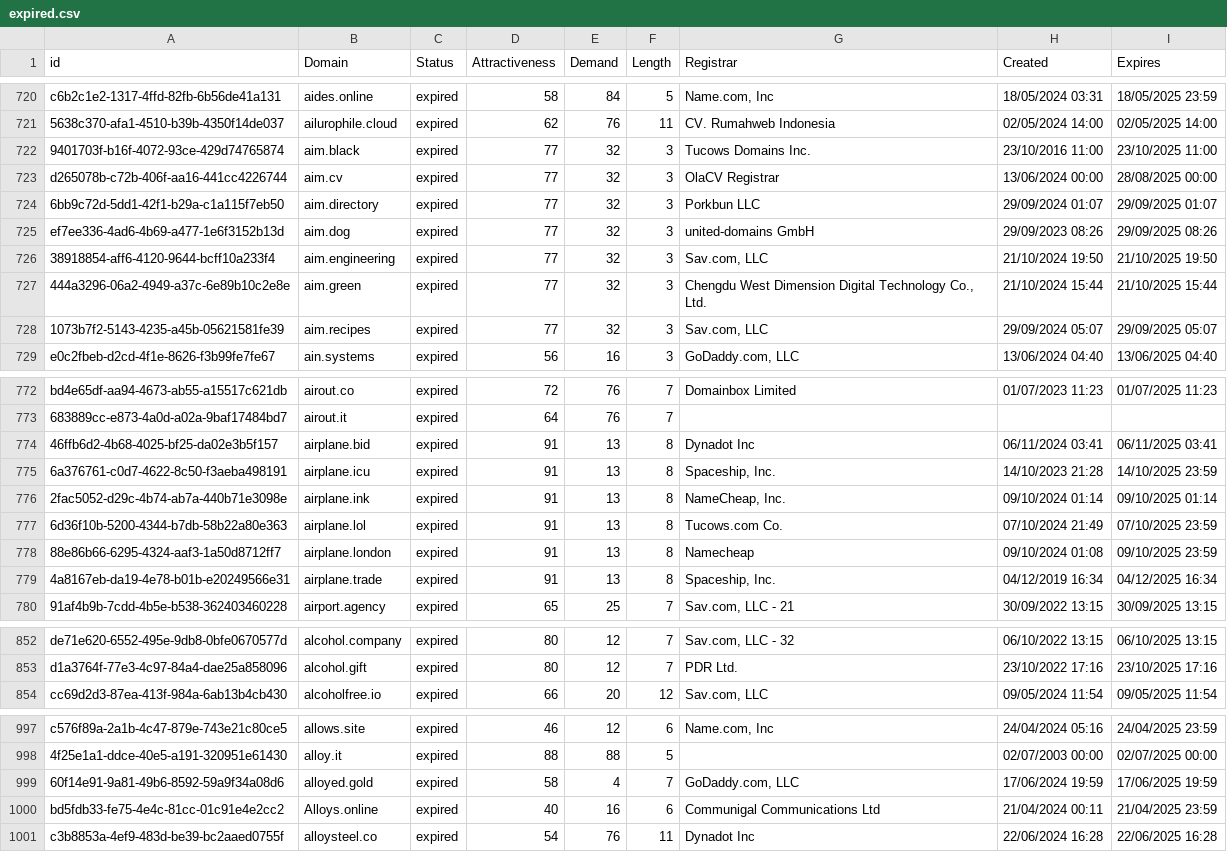
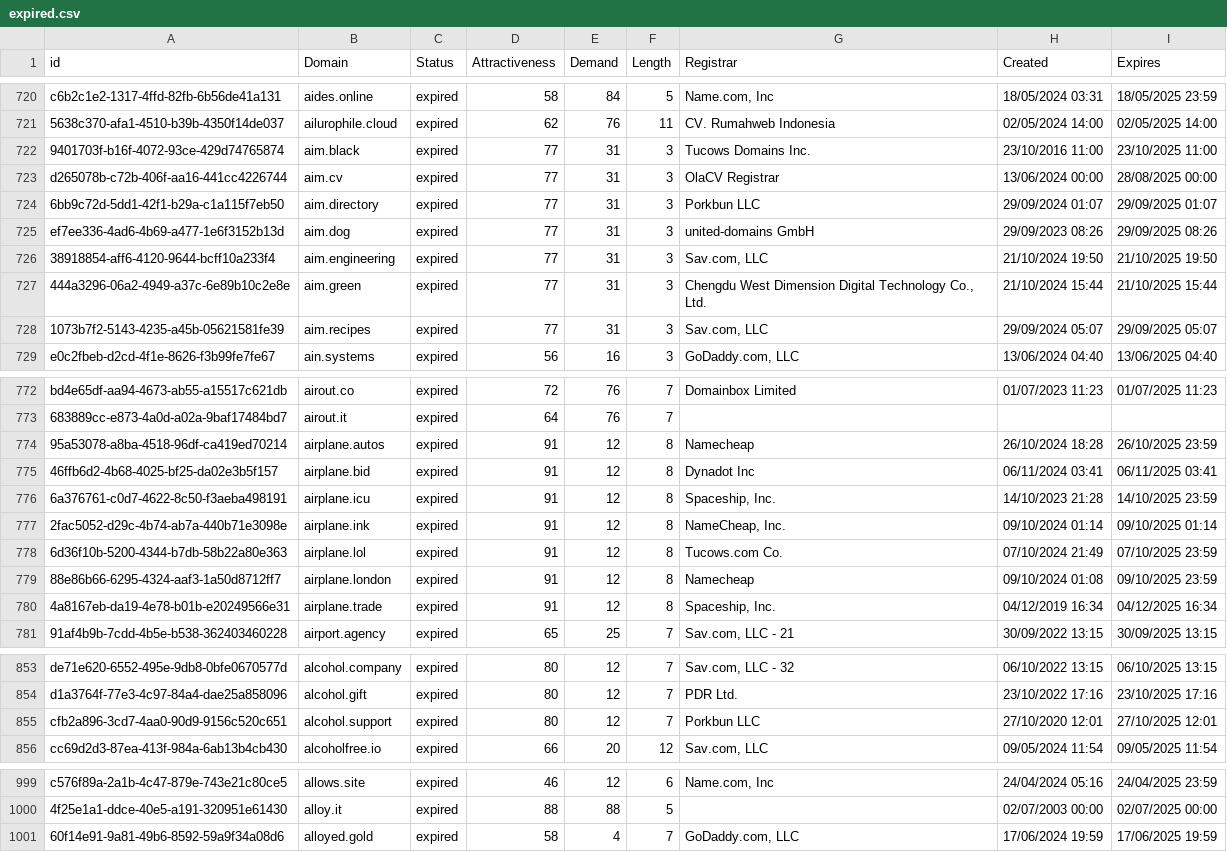
Before and after one commit to UniqueDomains/expired-oneword-domains, a CSV file: expired.csv, drawn as a sheet; only a part is shown, gaps mark what is left out.

Commit message:
Domains update

```diff
--- a/expired.csv
+++ b/expired.csv
@@ -721,9 +721,9 @@ c6b2c1e2-1317-4ffd-82fb-6b56de41a131,aides.online,expired,58,84,5,"Name.com, Inc
 5638c370-afa1-4510-b39b-4350f14de037,ailurophile.cloud,expired,62,76,11,CV. Rumahweb Indonesia,02/05/2024 14:00,02/05/2025 14:00
-9401703f-b16f-4072-93ce-429d74765874,aim.black,expired,77,32,3,Tucows Domains Inc.,23/10/2016 11:00,23/10/2025 11:00
-d265078b-c72b-406f-aa16-441cc4226744,aim.cv,expired,77,32,3,OlaCV Registrar,13/06/2024 00:00,28/08/2025 00:00
-6bb9c72d-5dd1-42f1-b29a-c1a115f7eb50,aim.directory,expired,77,32,3,Porkbun LLC,29/09/2024 01:07,29/09/2025 01:07
-ef7ee336-4ad6-4b69-a477-1e6f3152b13d,aim.dog,expired,77,32,3,united-domains GmbH,29/09/2023 08:26,29/09/2025 08:26
-38918854-aff6-4120-9644-bcff10a233f4,aim.engineering,expired,77,32,3,"Sav.com, LLC",21/10/2024 19:50,21/10/2025 19:50
-444a3296-06a2-4949-a37c-6e89b10c2e8e,aim.green,expired,77,32,3,"Chengdu West Dimension Digital Technology Co., Ltd.",21/10/2024 15:44,21/10/2025 15:44
-1073b7f2-5143-4235-a45b-05621581fe39,aim.recipes,expired,77,32,3,"Sav.com, LLC",29/09/2024 05:07,29/09/2025 05:07
+9401703f-b16f-4072-93ce-429d74765874,aim.black,expired,77,31,3,Tucows Domains Inc.,23/10/2016 11:00,23/10/2025 11:00
+d265078b-c72b-406f-aa16-441cc4226744,aim.cv,expired,77,31,3,OlaCV Registrar,13/06/2024 00:00,28/08/2025 00:00
+6bb9c72d-5dd1-42f1-b29a-c1a115f7eb50,aim.directory,expired,77,31,3,Porkbun LLC,29/09/2024 01:07,29/09/2025 01:07
+ef7ee336-4ad6-4b69-a477-1e6f3152b13d,aim.dog,expired,77,31,3,united-domains GmbH,29/09/2023 08:26,29/09/2025 08:26
+38918854-aff6-4120-9644-bcff10a233f4,aim.engineering,expired,77,31,3,"Sav.com, LLC",21/10/2024 19:50,21/10/2025 19:50
+444a3296-06a2-4949-a37c-6e89b10c2e8e,aim.green,expired,77,31,3,"Chengdu West Dimension Digital Technology Co., Ltd.",21/10/2024 15:44,21/10/2025 15:44
+1073b7f2-5143-4235-a45b-05621581fe39,aim.recipes,expired,77,31,3,"Sav.com, LLC",29/09/2024 05:07,29/09/2025 05:07
 e0c2fbeb-d2cd-4f1e-8626-f3b99fe7fe67,ain.systems,expired,56,16,3,"GoDaddy.com, LLC",13/06/2024 04:40,13/06/2025 04:40
@@ -773,8 +773,9 @@ bd4e65df-aa94-4673-ab55-a15517c621db,airout.co,expired,72,76,7,Domainbox Limited
 683889cc-e873-4a0d-a02a-9baf17484bd7,airout.it,expired,64,76,7,,,
-46ffb6d2-4b68-4025-bf25-da02e3b5f157,airplane.bid,expired,91,13,8,Dynadot Inc,06/11/2024 03:41,06/11/2025 03:41
-6a376761-c0d7-4622-8c50-f3aeba498191,airplane.icu,expired,91,13,8,"Spaceship, Inc.",14/10/2023 21:28,14/10/2025 23:59
-2fac5052-d29c-4b74-ab7a-440b71e3098e,airplane.ink,expired,91,13,8,"NameCheap, Inc.",09/10/2024 01:14,09/10/2025 01:14
-6d36f10b-5200-4344-b7db-58b22a80e363,airplane.lol,expired,91,13,8,Tucows.com Co.,07/10/2024 21:49,07/10/2025 23:59
-88e86b66-6295-4324-aaf3-1a50d8712ff7,airplane.london,expired,91,13,8,Namecheap,09/10/2024 01:08,09/10/2025 23:59
-4a8167eb-da19-4e78-b01b-e20249566e31,airplane.trade,expired,91,13,8,"Spaceship, Inc.",04/12/2019 16:34,04/12/2025 16:34
+95a53078-a8ba-4518-96df-ca419ed70214,airplane.autos,expired,91,12,8,Namecheap,26/10/2024 18:28,26/10/2025 23:59
+46ffb6d2-4b68-4025-bf25-da02e3b5f157,airplane.bid,expired,91,12,8,Dynadot Inc,06/11/2024 03:41,06/11/2025 03:41
+6a376761-c0d7-4622-8c50-f3aeba498191,airplane.icu,expired,91,12,8,"Spaceship, Inc.",14/10/2023 21:28,14/10/2025 23:59
+2fac5052-d29c-4b74-ab7a-440b71e3098e,airplane.ink,expired,91,12,8,"NameCheap, Inc.",09/10/2024 01:14,09/10/2025 01:14
+6d36f10b-5200-4344-b7db-58b22a80e363,airplane.lol,expired,91,12,8,Tucows.com Co.,07/10/2024 21:49,07/10/2025 23:59
+88e86b66-6295-4324-aaf3-1a50d8712ff7,airplane.london,expired,91,12,8,Namecheap,09/10/2024 01:08,09/10/2025 23:59
+4a8167eb-da19-4e78-b01b-e20249566e31,airplane.trade,expired,91,12,8,"Spaceship, Inc.",04/12/2019 16:34,04/12/2025 16:34
 91af4b9b-7cdd-4b5e-b538-362403460228,airport.agency,expired,65,25,7,"Sav.com, LLC - 21",30/09/2022 13:15,30/09/2025 13:15
@@ -853,2 +854,3 @@ de71e620-6552-495e-9db8-0bfe0670577d,alcohol.company,expired,80,12,7,"Sav.com, L
 d1a3764f-77e3-4c97-84a4-dae25a858096,alcohol.gift,expired,80,12,7,PDR Ltd.,23/10/2022 17:16,23/10/2025 17:16
+cfb2a896-3cd7-4aa0-90d9-9156c520c651,alcohol.support,expired,80,12,7,Porkbun LLC,27/10/2020 12:01,27/10/2025 12:01
 cc69d2d3-87ea-413f-984a-6ab13b4cb430,alcoholfree.io,expired,66,20,12,"Sav.com, LLC",09/05/2024 11:54,09/05/2025 11:54
@@ -999,3 +1001 @@ c576f89a-2a1b-4c47-879e-743e21c80ce5,allows.site,expired,46,12,6,"Name.com, Inc"
 60f14e91-9a81-49b6-8592-59a9f34a08d6,alloyed.gold,expired,58,4,7,"GoDaddy.com, LLC",17/06/2024 19:59,17/06/2025 19:59
-bd5fdb33-fe75-4e4c-81cc-01c91e4e2cc2,Alloys.online,expired,40,16,6,Communigal Communications Ltd,21/04/2024 00:11,21/04/2025 23:59
-c3b8853a-4ef9-483d-be39-bc2aaed0755f,alloysteel.co,expired,54,76,11,Dynadot Inc,22/06/2024 16:28,22/06/2025 16:28
```
Also changed, not shown: 2 other files.
